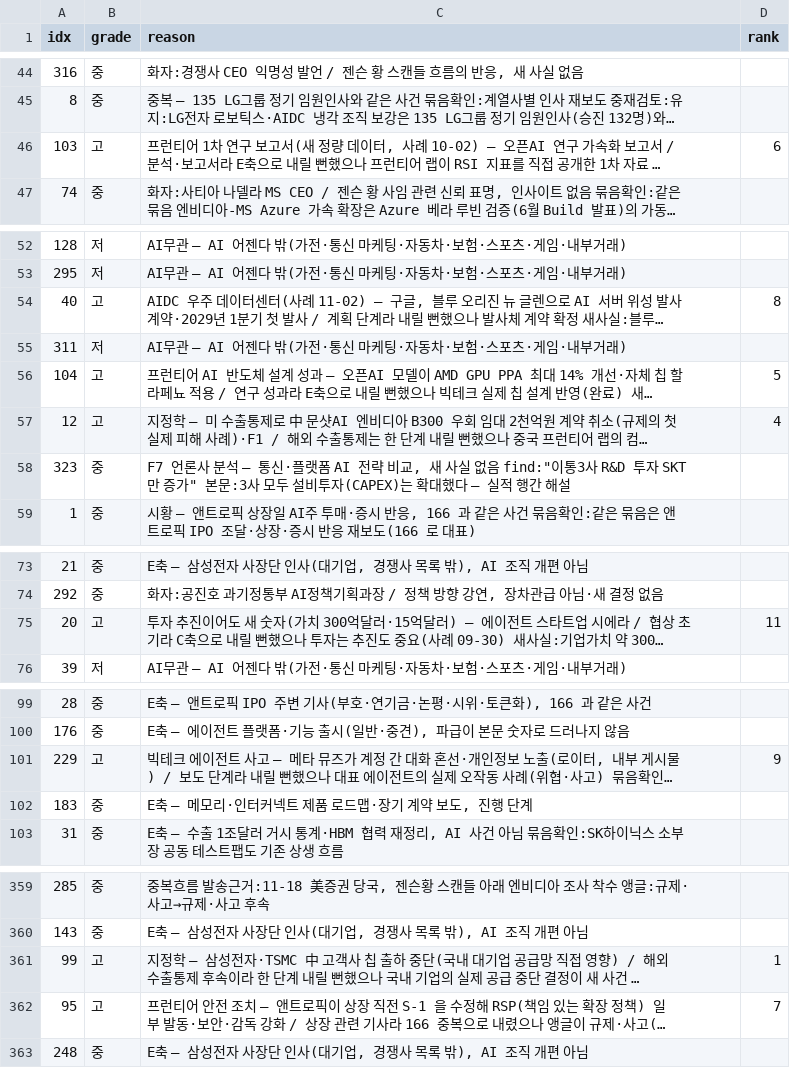
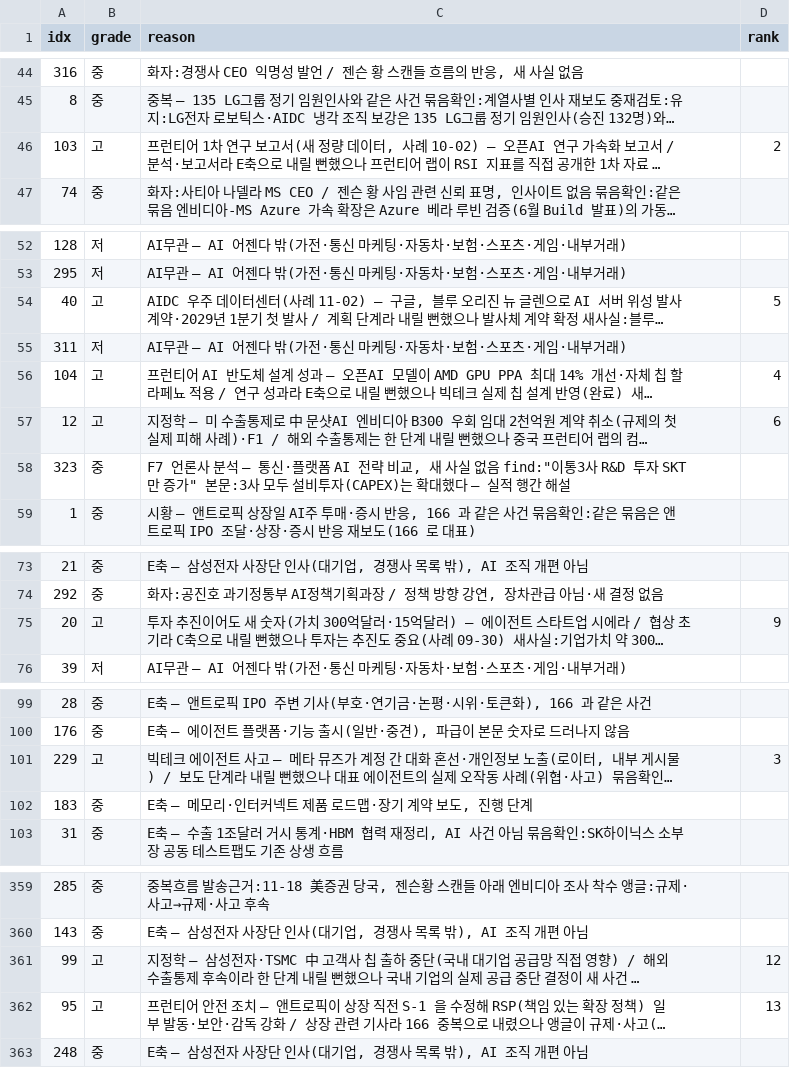
Before and after one commit to hijsh994-maker/daily-tech-brief, a CSV file: out/daily/verdict-2026-11-20.csv, drawn as a sheet; only a part is shown, gaps mark what is left out; long unchanged cells end in …; the diff covers the shown part only; the diff names each change by its address in the sheet, - before the commit and + after, or states it on an @@ line.

```diff
--- a/out/daily/verdict-2026-11-20.csv
+++ b/out/daily/verdict-2026-11-20.csv
-D46 (rank): 6
+D46 (rank): 2
-D54 (rank): 8
+D54 (rank): 5
-D56 (rank): 5
+D56 (rank): 4
-D57 (rank): 4
+D57 (rank): 6
-D75 (rank): 11
+D75 (rank): 9
-D101 (rank): 9
+D101 (rank): 3
-D361 (rank): 1
+D361 (rank): 12
-D362 (rank): 7
+D362 (rank): 13
```
Also changed, not shown: 5 edited cells elsewhere in this file, 1 other file.
